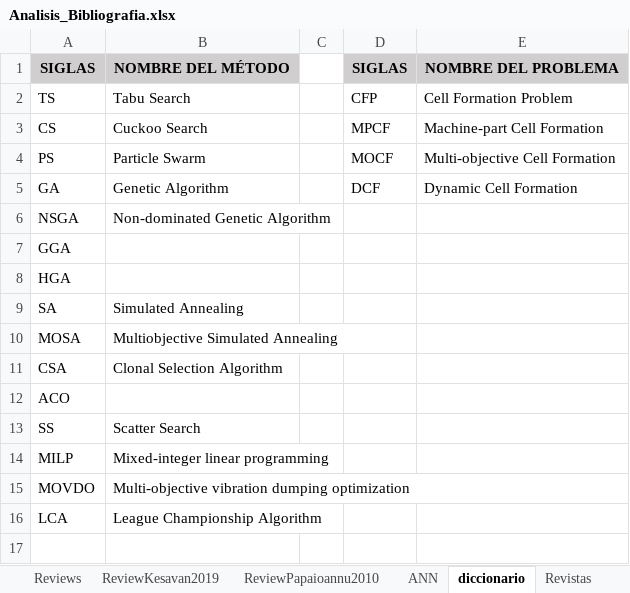
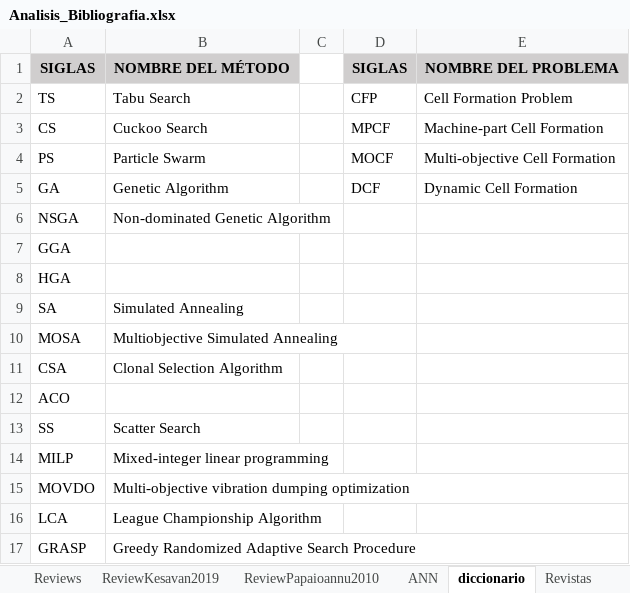
Before and after one commit to jossanlop/cell-formation, an Excel workbook: bibliografia/Analisis_Bibliografia.xlsx, sheet diccionario, drawn as a sheet; values as stored, in another font and other column widths than the file's, no borders; the diff names each change by its address in the sheet, - before the commit and + after, or states it on an @@ line.

```diff
--- a/bibliografia/Analisis_Bibliografia.xlsx (sheet diccionario)
+++ b/bibliografia/Analisis_Bibliografia.xlsx (sheet diccionario)
+row 17: GRASP | Greedy Randomized Adaptive Search Procedure
```
Also changed, not shown: sheet Articles, sheet Revistas, bibliografia/results/Comparativa Resultados.xlsx, 7 other files.
